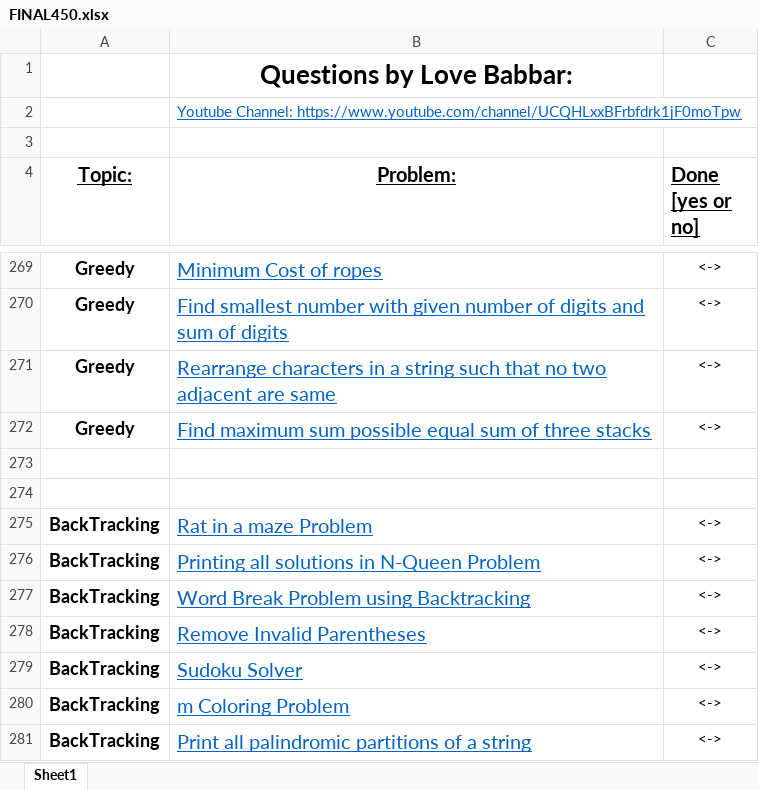
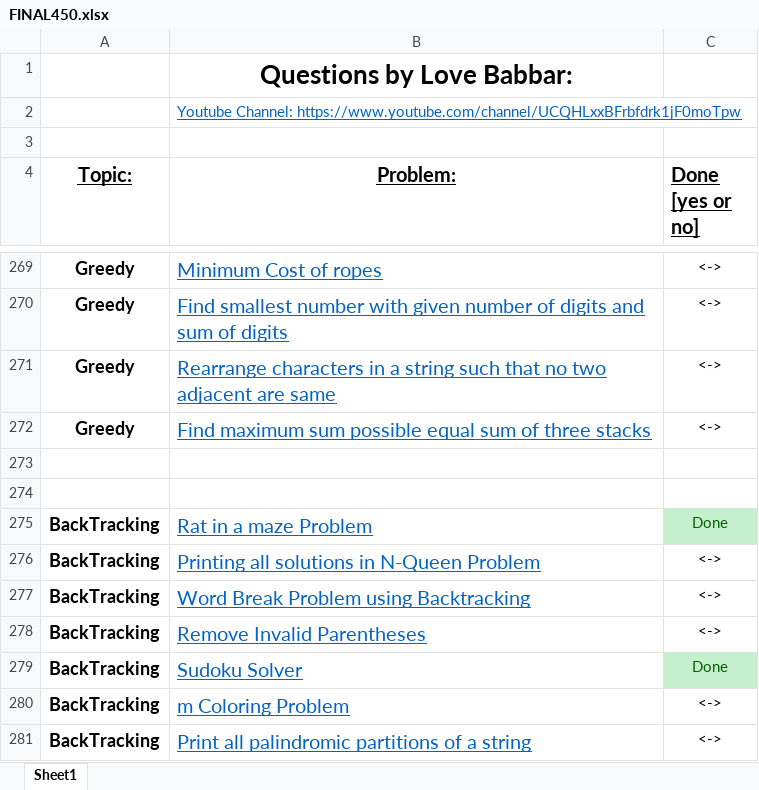
Before and after one commit to battleplayer02/DSA, an Excel workbook: FINAL450.xlsx, sheet Sheet1, drawn as a sheet; only a part is shown, gaps mark what is left out; values as stored, in another font and other column widths than the file's, no borders; the diff names each change by its address in the sheet, - before the commit and + after, or states it on an @@ line.

```diff
--- a/FINAL450.xlsx (sheet Sheet1)
+++ b/FINAL450.xlsx (sheet Sheet1)
-C275 (Done [yes or no]): <->
+C275 (Done [yes or no]): Done
@@ C275 fill: none → #C6EFCE, text colour: black → #006100 @@
-C279 (Done [yes or no]): <->
+C279 (Done [yes or no]): Done
@@ C279 fill: none → #C6EFCE, text colour: black → #006100 @@
```
Also changed, not shown: 2 other files.
